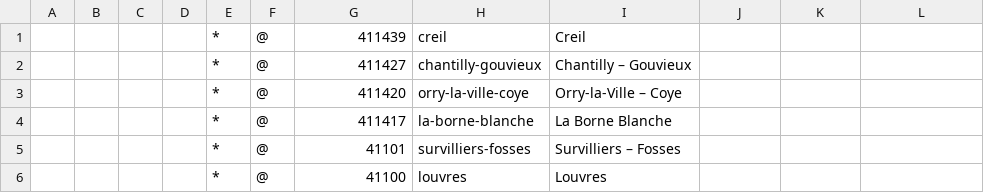
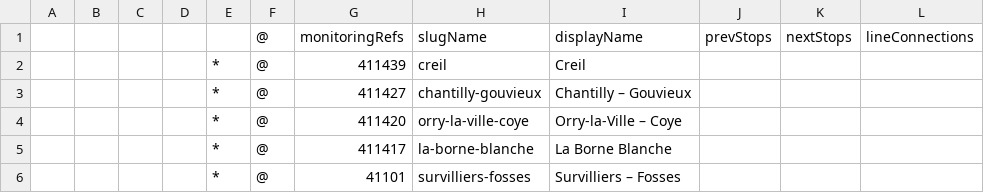
Before and after one commit to ludchieng/alednavigo, a TSV file: public/schemas/rer-d.tsv, drawn as a sheet; only a part is shown; the shorter side is filled out with more unchanged rows; the diff names each change by its address in the sheet, - before the commit and + after, or states it on an @@ line.

Commit message:
[parser] Add line description tsv parser

```diff
--- a/public/schemas/rer-d.tsv
+++ b/public/schemas/rer-d.tsv
+row 1:  |  |  |  |  | @ | monitoringRefs | slugName | displayName | prevStops | nextStops | lineConnections
```
Also changed, not shown: public/schemas/rer-a.tsv, 5 other files.
